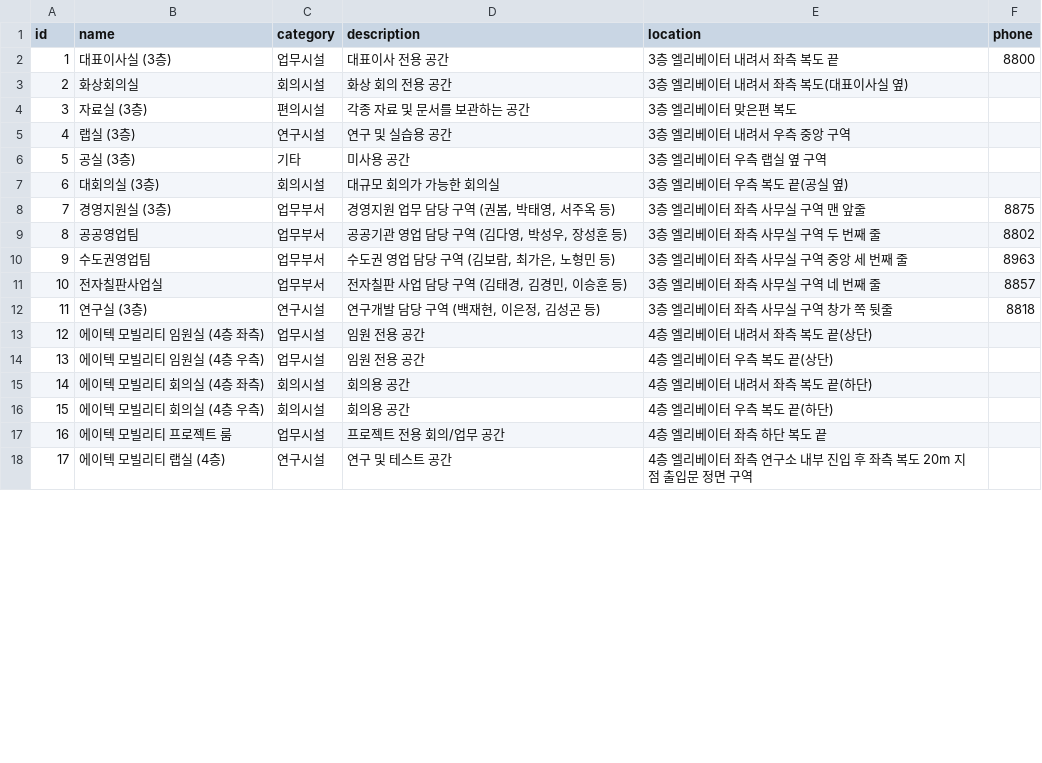
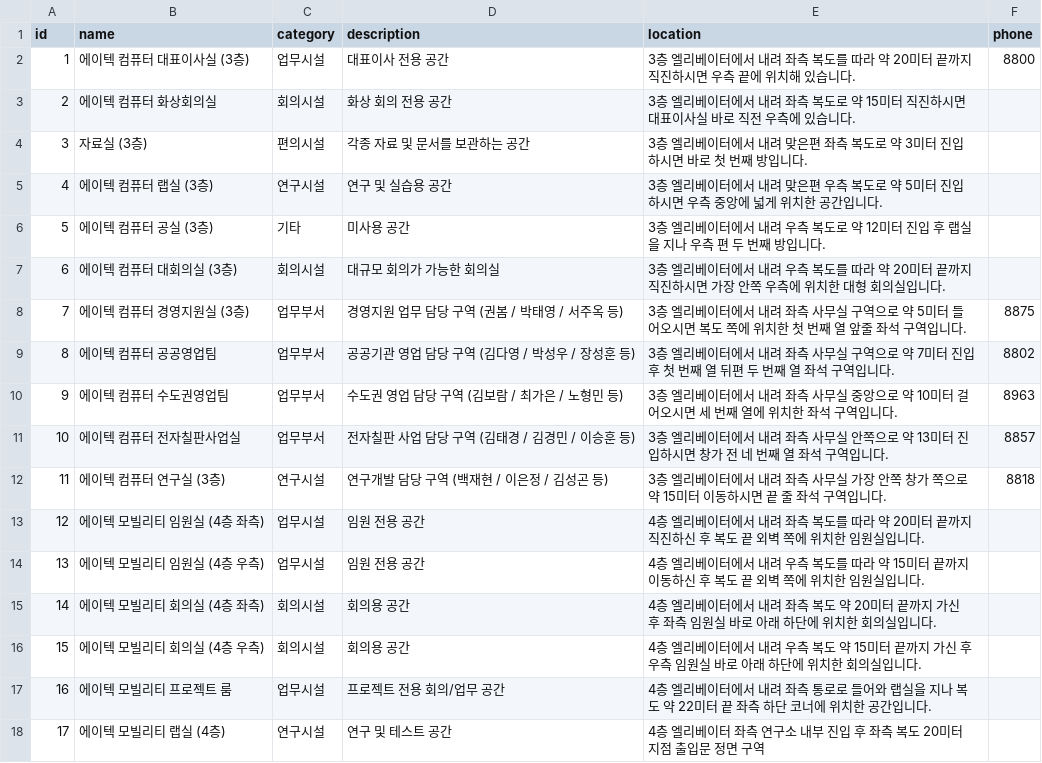
Before and after one commit to ping5702/AIKIOSK, a CSV file: data/raw/sample_places.csv, drawn as a sheet; only a part is shown; the diff covers the shown part only.

```diff
--- a/data/raw/sample_places.csv
+++ b/data/raw/sample_places.csv
@@ -1,18 +1,18 @@
 id,name,category,description,location,phone
-1,대표이사실 (3층),업무시설,대표이사 전용 공간,3층 엘리베이터 내려서 좌측 복도 끝,8800
-2,화상회의실,회의시설,화상 회의 전용 공간,3층 엘리베이터 내려서 좌측 복도(대표이사실 옆),
-3,자료실 (3층),편의시설,각종 자료 및 문서를 보관하는 공간,3층 엘리베이터 맞은편 복도,
-4,랩실 (3층),연구시설,연구 및 실습용 공간,3층 엘리베이터 내려서 우측 중앙 구역,
-5,공실 (3층),기타,미사용 공간,3층 엘리베이터 우측 랩실 옆 구역,
-6,대회의실 (3층),회의시설,대규모 회의가 가능한 회의실,3층 엘리베이터 우측 복도 끝(공실 옆),
-7,경영지원실 (3층),업무부서,"경영지원 업무 담당 구역 (권봄, 박태영, 서주옥 등)",3층 엘리베이터 좌측 사무실 구역 맨 앞줄,8875
-8,공공영업팀,업무부서,"공공기관 영업 담당 구역 (김다영, 박성우, 장성훈 등)",3층 엘리베이터 좌측 사무실 구역 두 번째 줄,8802
-9,수도권영업팀,업무부서,"수도권 영업 담당 구역 (김보람, 최가은, 노형민 등)",3층 엘리베이터 좌측 사무실 구역 중앙 세 번째 줄,8963
-10,전자칠판사업실,업무부서,"전자칠판 사업 담당 구역 (김태경, 김경민, 이승훈 등)",3층 엘리베이터 좌측 사무실 구역 네 번째 줄,8857
-11,연구실 (3층),연구시설,"연구개발 담당 구역 (백재현, 이은정, 김성곤 등)",3층 엘리베이터 좌측 사무실 구역 창가 쪽 뒷줄,8818
-12,에이텍 모빌리티 임원실 (4층 좌측),업무시설,임원 전용 공간,4층 엘리베이터 내려서 좌측 복도 끝(상단),
-13,에이텍 모빌리티 임원실 (4층 우측),업무시설,임원 전용 공간,4층 엘리베이터 우측 복도 끝(상단),
-14,에이텍 모빌리티 회의실 (4층 좌측),회의시설,회의용 공간,4층 엘리베이터 내려서 좌측 복도 끝(하단),
-15,에이텍 모빌리티 회의실 (4층 우측),회의시설,회의용 공간,4층 엘리베이터 우측 복도 끝(하단),
-16,에이텍 모빌리티 프로젝트 룸,업무시설,프로젝트 전용 회의/업무 공간,4층 엘리베이터 좌측 하단 복도 끝,
-17,에이텍 모빌리티 랩실 (4층),연구시설,연구 및 테스트 공간,4층 엘리베이터 좌측 연구소 내부 진입 후 좌측 복도 20m 지점 출입문 정면 구역,
+1,에이텍 컴퓨터 대표이사실 (3층),업무시설,대표이사 전용 공간,3층 엘리베이터에서 내려 좌측 복도를 따라 약 20미터 끝까지 직진하시면 우측 끝에 위치해 있습니다.,8800
+2,에이텍 컴퓨터 화상회의실,회의시설,화상 회의 전용 공간,3층 엘리베이터에서 내려 좌측 복도로 약 15미터 직진하시면 대표이사실 바로 직전 우측에 있습니다.,
+3,자료실 (3층),편의시설,각종 자료 및 문서를 보관하는 공간,3층 엘리베이터에서 내려 맞은편 좌측 복도로 약 3미터 진입하시면 바로 첫 번째 방입니다.,
+4,에이텍 컴퓨터 랩실 (3층),연구시설,연구 및 실습용 공간,3층 엘리베이터에서 내려 맞은편 우측 복도로 약 5미터 진입하시면 우측 중앙에 넓게 위치한 공간입니다.,
+5,에이텍 컴퓨터 공실 (3층),기타,미사용 공간,3층 엘리베이터에서 내려 우측 복도로 약 12미터 진입 후 랩실을 지나 우측 편 두 번째 방입니다.,
+6,에이텍 컴퓨터 대회의실 (3층),회의시설,대규모 회의가 가능한 회의실,3층 엘리베이터에서 내려 우측 복도를 따라 약 20미터 끝까지 직진하시면 가장 안쪽 우측에 위치한 대형 회의실입니다.,
+7,에이텍 컴퓨터 경영지원실 (3층),업무부서,경영지원 업무 담당 구역 (권봄 / 박태영 / 서주옥 등),3층 엘리베이터에서 내려 좌측 사무실 구역으로 약 5미터 들어오시면 복도 쪽에 위치한 첫 번째 열 앞줄 좌석 구역입니다.,8875
+8,에이텍 컴퓨터 공공영업팀,업무부서,공공기관 영업 담당 구역 (김다영 / 박성우 / 장성훈 등),3층 엘리베이터에서 내려 좌측 사무실 구역으로 약 7미터 진입 후 첫 번째 열 뒤편 두 번째 열 좌석 구역입니다.,8802
+9,에이텍 컴퓨터 수도권영업팀,업무부서,수도권 영업 담당 구역 (김보람 / 최가은 / 노형민 등),3층 엘리베이터에서 내려 좌측 사무실 중앙으로 약 10미터 걸어오시면 세 번째 열에 위치한 좌석 구역입니다.,8963
+10,에이텍 컴퓨터 전자칠판사업실,업무부서,전자칠판 사업 담당 구역 (김태경 / 김경민 / 이승훈 등),3층 엘리베이터에서 내려 좌측 사무실 안쪽으로 약 13미터 진입하시면 창가 전 네 번째 열 좌석 구역입니다.,8857
+11,에이텍 컴퓨터 연구실 (3층),연구시설,연구개발 담당 구역 (백재현 / 이은정 / 김성곤 등),3층 엘리베이터에서 내려 좌측 사무실 가장 안쪽 창가 쪽으로 약 15미터 이동하시면 끝 줄 좌석 구역입니다.,8818
+12,에이텍 모빌리티 임원실 (4층 좌측),업무시설,임원 전용 공간,4층 엘리베이터에서 내려 좌측 복도를 따라 약 20미터 끝까지 직진하신 후 복도 끝 외벽 쪽에 위치한 임원실입니다.,
+13,에이텍 모빌리티 임원실 (4층 우측),업무시설,임원 전용 공간,4층 엘리베이터에서 내려 우측 복도를 따라 약 15미터 끝까지 이동하신 후 복도 끝 외벽 쪽에 위치한 임원실입니다.,
+14,에이텍 모빌리티 회의실 (4층 좌측),회의시설,회의용 공간,4층 엘리베이터에서 내려 좌측 복도 약 20미터 끝까지 가신 후 좌측 임원실 바로 아래 하단에 위치한 회의실입니다.,
+15,에이텍 모빌리티 회의실 (4층 우측),회의시설,회의용 공간,4층 엘리베이터에서 내려 우측 복도 약 15미터 끝까지 가신 후 우측 임원실 바로 아래 하단에 위치한 회의실입니다.,
+16,에이텍 모빌리티 프로젝트 룸,업무시설,프로젝트 전용 회의/업무 공간,4층 엘리베이터에서 내려 좌측 통로로 들어와 랩실을 지나 복도 약 22미터 끝 좌측 하단 코너에 위치한 공간입니다.,
+17,에이텍 모빌리티 랩실 (4층),연구시설,연구 및 테스트 공간,4층 엘리베이터 좌측 연구소 내부 진입 후 좌측 복도 20미터 지점 출입문 정면 구역,
```
Also changed, not shown: 44 edited cells elsewhere in this file, 6 other files.
